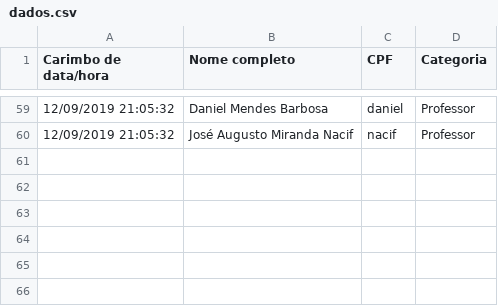
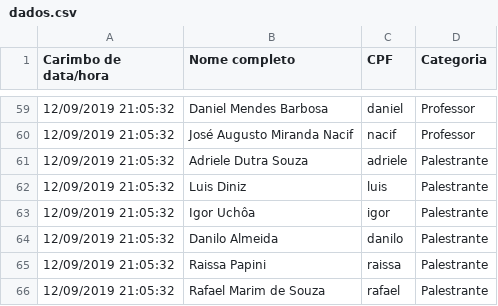
Before and after one commit to gfviegas/dacc, a CSV file: dados.csv, drawn as a sheet; only a part is shown, gaps mark what is left out; the diff names each change by its address in the sheet, - before the commit and + after, or states it on an @@ line.

Commit message:
Colocando dados de palesrantes e ajustando .gitignore

```diff
--- a/dados.csv
+++ b/dados.csv
+row 61: 12/09/2019 21:05:32 | Adriele Dutra Souza | adriele | Palestrante
+row 62: 12/09/2019 21:05:32 | Luis Diniz | luis | Palestrante
+row 63: 12/09/2019 21:05:32 | Igor Uchôa | igor | Palestrante
+row 64: 12/09/2019 21:05:32 | Danilo Almeida | danilo | Palestrante
+row 65: 12/09/2019 21:05:32 | Raissa Papini | raissa | Palestrante
+row 66: 12/09/2019 21:05:32 | Rafael Marim de Souza | rafael | Palestrante
```
Also changed, not shown: 3 other files.
